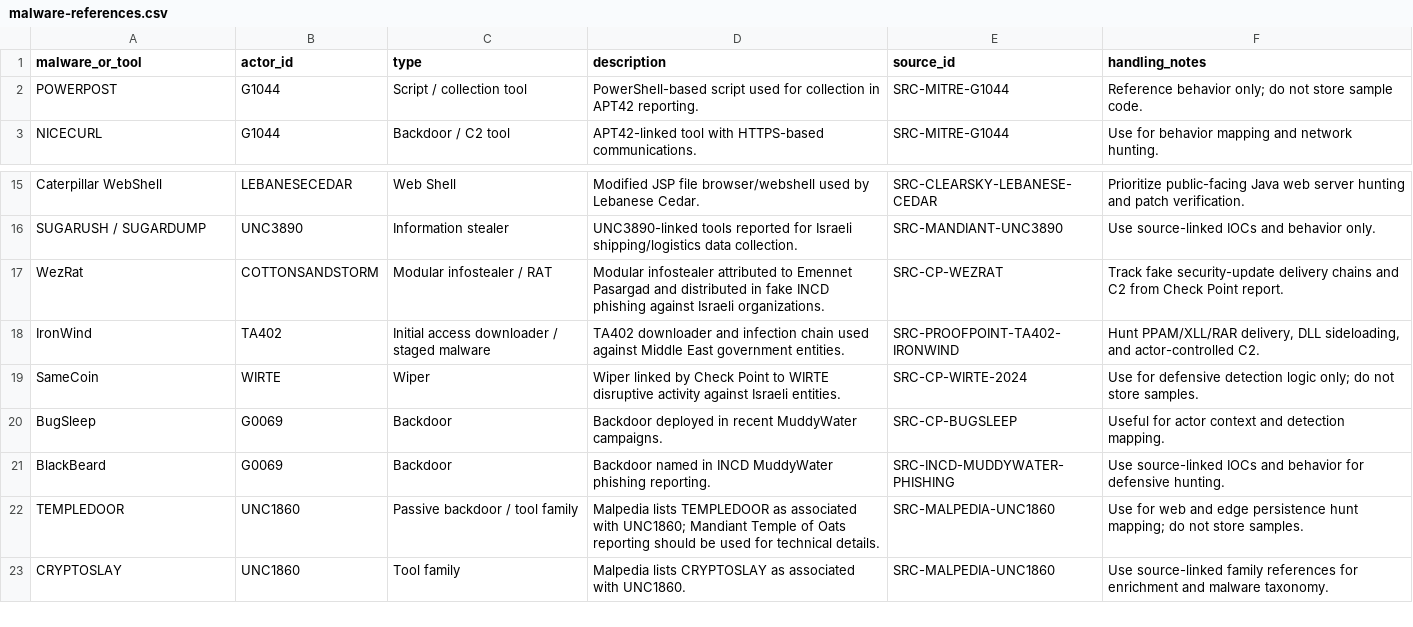
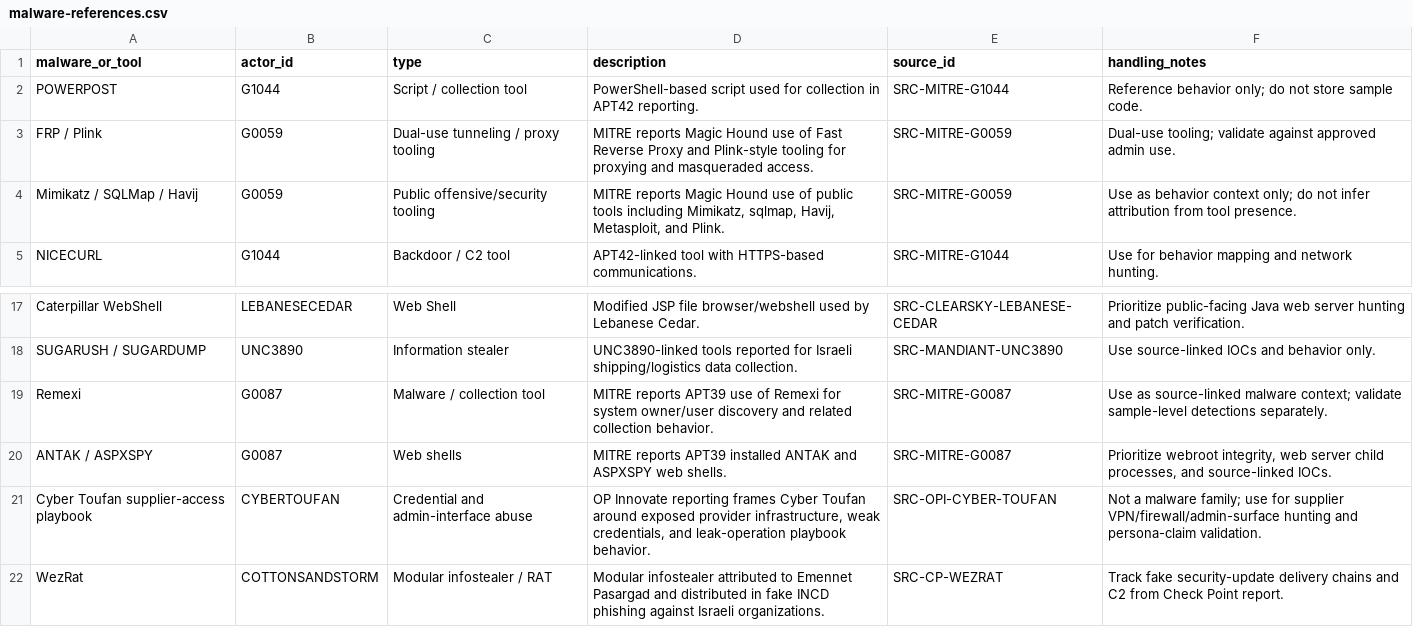
Before and after one commit to anpa1200/israel-government-threat-actors-cti, a CSV file: data/malware-references.csv, drawn as a sheet; only a part is shown, gaps mark what is left out; the shorter side is filled out with more unchanged rows.

Commit message:
Add actor tool intelligence matrix

```diff
--- a/data/malware-references.csv
+++ b/data/malware-references.csv
@@ -2,2 +2,4 @@ malware_or_tool,actor_id,type,description,source_id,handling_notes
 POWERPOST,G1044,Script / collection tool,"PowerShell-based script used for collection in APT42 reporting.",SRC-MITRE-G1044,"Reference behavior only; do not store sample code."
+FRP / Plink,G0059,Dual-use tunneling / proxy tooling,"MITRE reports Magic Hound use of Fast Reverse Proxy and Plink-style tooling for proxying and masqueraded access.",SRC-MITRE-G0059,"Dual-use tooling; validate against approved admin use."
+Mimikatz / SQLMap / Havij,G0059,Public offensive/security tooling,"MITRE reports Magic Hound use of public tools including Mimikatz, sqlmap, Havij, Metasploit, and Plink.",SRC-MITRE-G0059,"Use as behavior context only; do not infer attribution from tool presence."
 NICECURL,G1044,Backdoor / C2 tool,"APT42-linked tool with HTTPS-based communications.",SRC-MITRE-G1044,"Use for behavior mapping and network hunting."
@@ -16,2 +18,5 @@ Caterpillar WebShell,LEBANESECEDAR,Web Shell,"Modified JSP file browser/webshell
 SUGARUSH / SUGARDUMP,UNC3890,Information stealer,"UNC3890-linked tools reported for Israeli shipping/logistics data collection.",SRC-MANDIANT-UNC3890,"Use source-linked IOCs and behavior only."
+Remexi,G0087,Malware / collection tool,"MITRE reports APT39 use of Remexi for system owner/user discovery and related collection behavior.",SRC-MITRE-G0087,"Use as source-linked malware context; validate sample-level detections separately."
+ANTAK / ASPXSPY,G0087,Web shells,"MITRE reports APT39 installed ANTAK and ASPXSPY web shells.",SRC-MITRE-G0087,"Prioritize webroot integrity, web server child processes, and source-linked IOCs."
+Cyber Toufan supplier-access playbook,CYBERTOUFAN,Credential and admin-interface abuse,"OP Innovate reporting frames Cyber Toufan around exposed provider infrastructure, weak credentials, and leak-operation playbook behavior.",SRC-OPI-CYBER-TOUFAN,"Not a malware family; use for supplier VPN/firewall/admin-surface hunting and persona-claim validation."
 WezRat,COTTONSANDSTORM,Modular infostealer / RAT,"Modular infostealer attributed to Emennet Pasargad and distributed in fake INCD phishing against Israeli organizations.",SRC-CP-WEZRAT,"Track fake security-update delivery chains and C2 from Check Point report."
```
Also changed, not shown: 30 other files.
